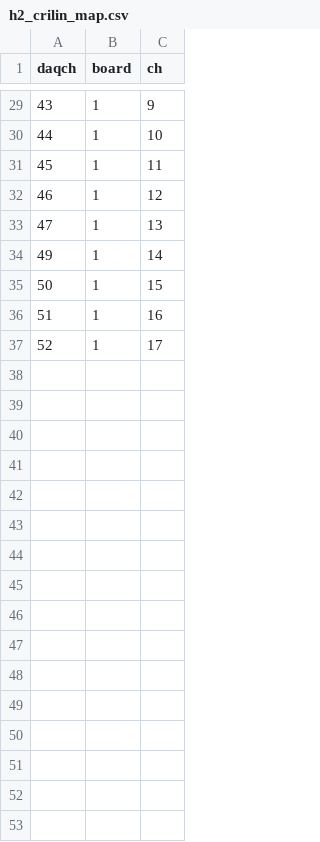
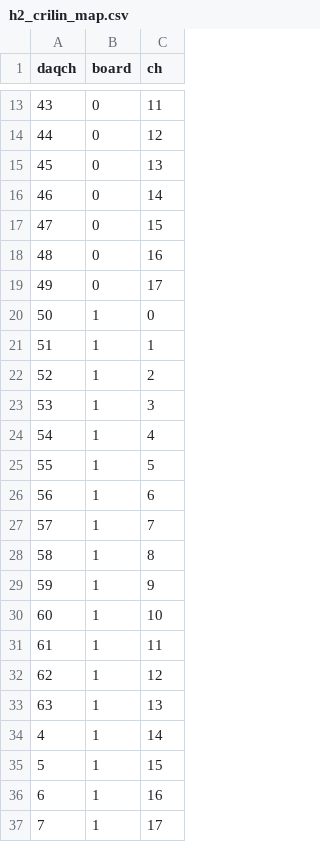
Before and after one commit to raeubaen/crilin, a CSV file: h2_crilin_map.csv, drawn as a sheet; only a part is shown, gaps mark what is left out; the diff covers the shown part only.

```diff
--- a/h2_crilin_map.csv
+++ b/h2_crilin_map.csv
@@ -29,9 +13,25 @@ daqch,board,ch
-43,1,9
-44,1,10
-45,1,11
-46,1,12
-47,1,13
-49,1,14
-50,1,15
-51,1,16
-52,1,17
+43,0,11
+44,0,12
+45,0,13
+46,0,14
+47,0,15
+48,0,16
+49,0,17
+50,1,0
+51,1,1
+52,1,2
+53,1,3
+54,1,4
+55,1,5
+56,1,6
+57,1,7
+58,1,8
+59,1,9
+60,1,10
+61,1,11
+62,1,12
+63,1,13
+4,1,14
+5,1,15
+6,1,16
+7,1,17
```
Also changed, not shown: 1 added row, 17 removed rows and 19 edited cells elsewhere in this file, 8 other files.
